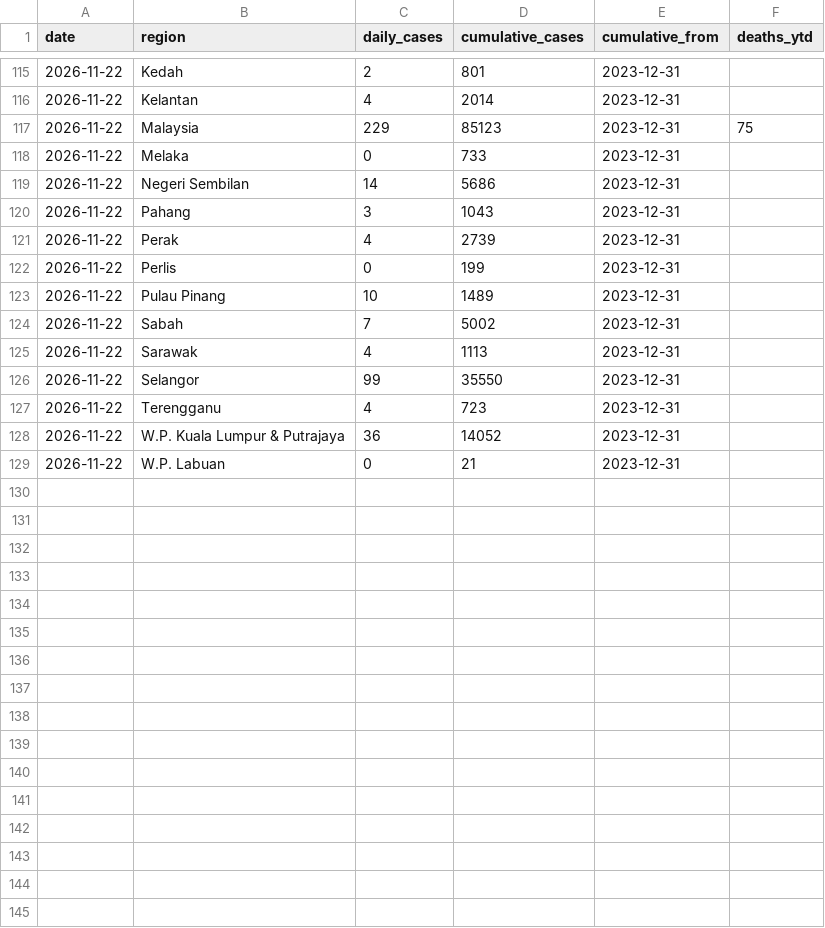
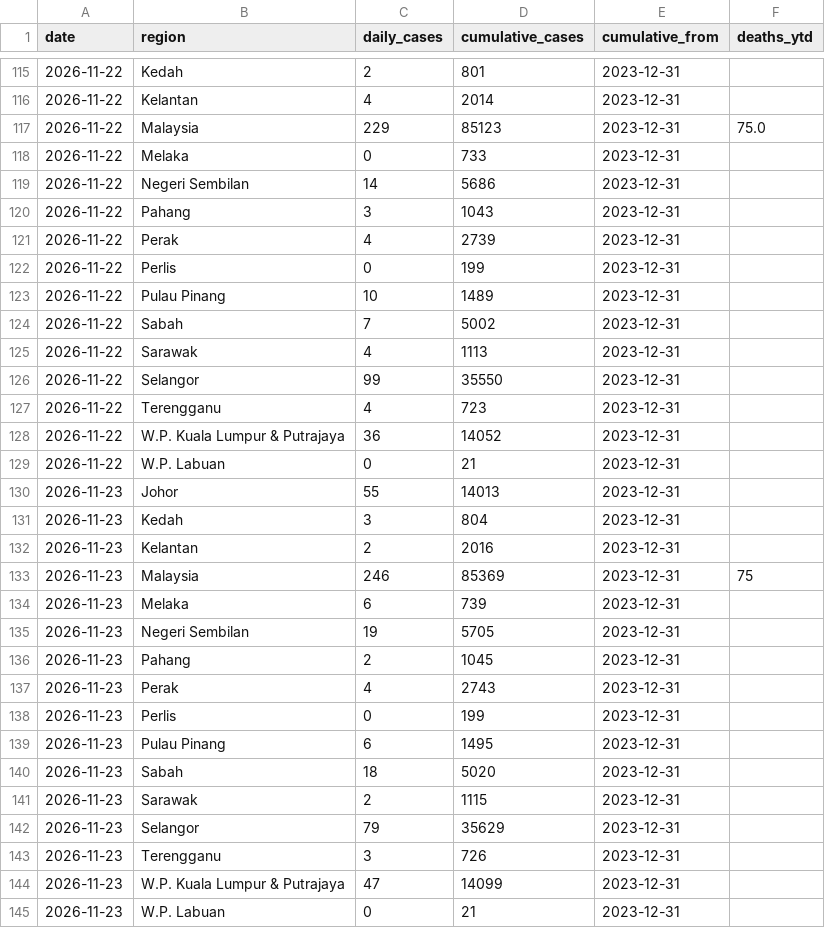
Before and after one commit to booluckgmie/dengue-buster, a CSV file: data/feed/idengue_state_daily.csv, drawn as a sheet; only a part is shown, gaps mark what is left out.

```diff
--- a/data/feed/idengue_state_daily.csv
+++ b/data/feed/idengue_state_daily.csv
@@ -116,3 +116,3 @@ date,region,daily_cases,cumulative_cases,cumulative_from,deaths_ytd
 2026-11-22,Kelantan,4,2014,2023-12-31,
-2026-11-22,Malaysia,229,85123,2023-12-31,75
+2026-11-22,Malaysia,229,85123,2023-12-31,75.0
 2026-11-22,Melaka,0,733,2023-12-31,
@@ -129 +129,17 @@ date,region,daily_cases,cumulative_cases,cumulative_from,deaths_ytd
 2026-11-22,W.P. Labuan,0,21,2023-12-31,
+2026-11-23,Johor,55,14013,2023-12-31,
+2026-11-23,Kedah,3,804,2023-12-31,
+2026-11-23,Kelantan,2,2016,2023-12-31,
+2026-11-23,Malaysia,246,85369,2023-12-31,75
+2026-11-23,Melaka,6,739,2023-12-31,
+2026-11-23,Negeri Sembilan,19,5705,2023-12-31,
+2026-11-23,Pahang,2,1045,2023-12-31,
+2026-11-23,Perak,4,2743,2023-12-31,
+2026-11-23,Perlis,0,199,2023-12-31,
+2026-11-23,Pulau Pinang,6,1495,2023-12-31,
+2026-11-23,Sabah,18,5020,2023-12-31,
+2026-11-23,Sarawak,2,1115,2023-12-31,
+2026-11-23,Selangor,79,35629,2023-12-31,
+2026-11-23,Terengganu,3,726,2023-12-31,
+2026-11-23,W.P. Kuala Lumpur & Putrajaya,47,14099,2023-12-31,
+2026-11-23,W.P. Labuan,0,21,2023-12-31,
```
Also changed, not shown: data/feed/outbreak_localities_latest.csv, data/feed/outbreaks_by_region.csv, 9 other files.
